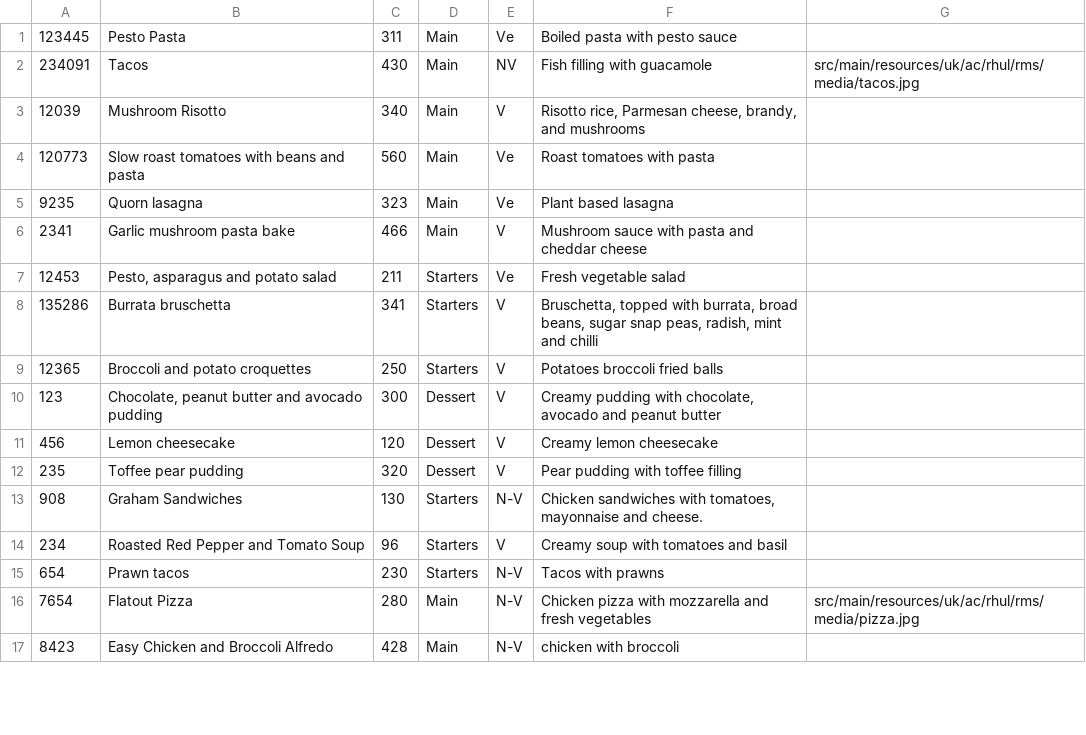
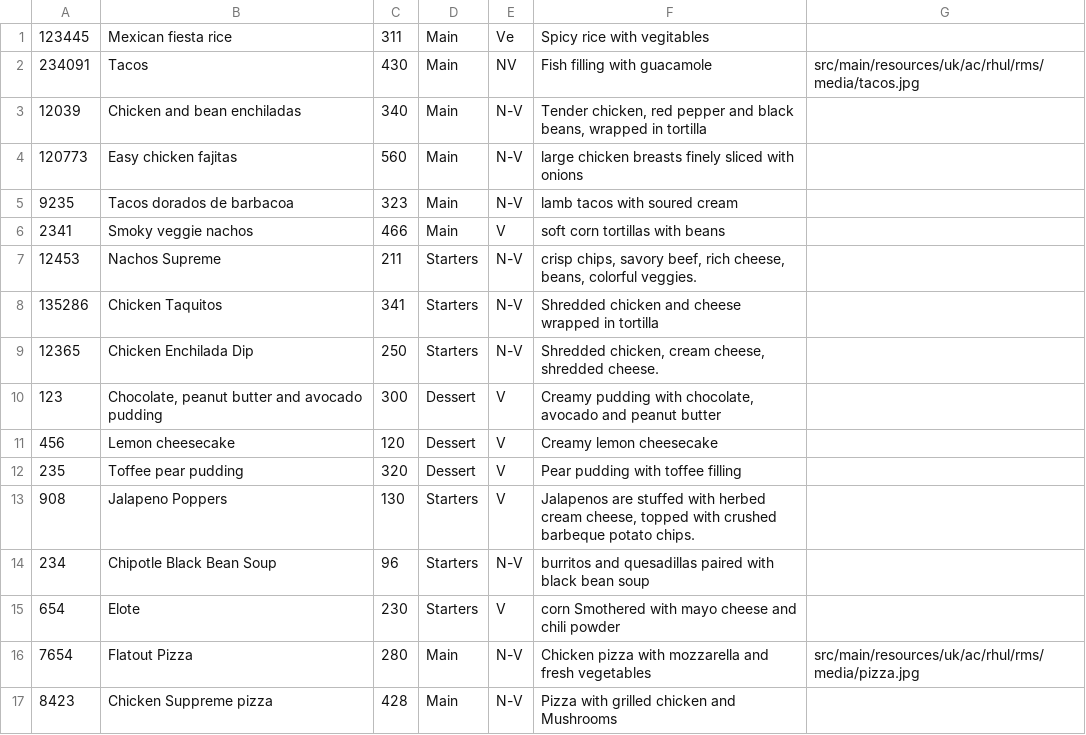
Before and after one commit to Rizwan-B/Restaurant-Management-System, a CSV file: src/main/resources/uk/ac/rhul/rms/menu.csv, drawn as a sheet; only a part is shown; the diff covers the shown part only.

```diff
--- a/src/main/resources/uk/ac/rhul/rms/menu.csv
+++ b/src/main/resources/uk/ac/rhul/rms/menu.csv
@@ -1,10 +1,10 @@
-123445,Pesto Pasta,311,Main,Ve,Boiled pasta with pesto sauce,
+123445,Mexican fiesta rice,311,Main,Ve,Spicy rice with vegitables,
 234091,Tacos,430,Main,NV,Fish filling with guacamole,src/main/resources/uk/ac/rhul/rms/media/tacos.jpg
-12039,Mushroom Risotto,340,Main,V,"Risotto rice, Parmesan cheese, brandy, and mushrooms",
-120773,Slow roast tomatoes with beans and pasta,560,Main,Ve,Roast tomatoes with pasta,
-9235,Quorn lasagna,323,Main,Ve,Plant based lasagna,
-2341,Garlic mushroom pasta bake,466,Main,V,Mushroom sauce with pasta and cheddar cheese,
-12453,"Pesto, asparagus and potato salad",211,Starters,Ve,Fresh vegetable salad,
-135286,Burrata bruschetta,341,Starters,V,"Bruschetta, topped with burrata, broad beans, sugar snap peas, radish, mint and chilli",
-12365,Broccoli and potato croquettes,250,Starters,V,Potatoes broccoli fried balls,
+12039,Chicken and bean enchiladas,340,Main,N-V,"Tender chicken, red pepper and black beans, wrapped in tortilla",
+120773,Easy chicken fajitas,560,Main,N-V,large chicken breasts finely sliced with onions,
+9235,Tacos dorados de barbacoa,323,Main,N-V,lamb tacos with soured cream,
+2341,Smoky veggie nachos,466,Main,V,soft corn tortillas with beans,
+12453,Nachos Supreme,211,Starters,N-V,"crisp chips, savory beef, rich cheese, beans, colorful veggies.",
+135286,Chicken Taquitos,341,Starters,N-V,Shredded chicken and cheese wrapped in tortilla,
+12365,Chicken Enchilada Dip,250,Starters,N-V,"Shredded chicken, cream cheese, shredded cheese.",
 123,"Chocolate, peanut butter and avocado pudding",300,Dessert,V,"Creamy pudding with chocolate, avocado and peanut butter",
@@ -12,6 +12,6 @@
 235,Toffee pear pudding,320,Dessert,V,Pear pudding with toffee filling,
-908,Graham Sandwiches,130,Starters,N-V,"Chicken sandwiches with tomatoes, mayonnaise and cheese.",
-234,Roasted Red Pepper and Tomato Soup,96,Starters,V,Creamy soup with tomatoes and basil,
-654,Prawn tacos,230,Starters,N-V,Tacos with prawns,
+908,Jalapeno Poppers,130,Starters,V,"Jalapenos are stuffed with herbed cream cheese, topped with crushed barbeque potato chips.",
+234,Chipotle Black Bean Soup,96,Starters,N-V,burritos and quesadillas paired with black bean soup,
+654,Elote,230,Starters,V,corn Smothered with mayo cheese and chili powder,
 7654,Flatout Pizza,280,Main,N-V,Chicken pizza with mozzarella and fresh vegetables,src/main/resources/uk/ac/rhul/rms/media/pizza.jpg
-8423,Easy Chicken and Broccoli Alfredo,428,Main,N-V,chicken with broccoli,
+8423,Chicken Suppreme pizza,428,Main,N-V,Pizza with grilled chicken and Mushrooms,
```
Also changed, not shown: 25 edited cells elsewhere in this file, 1 other file.
